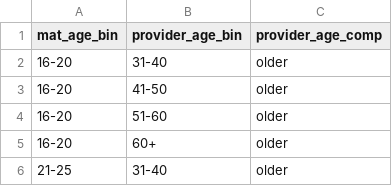
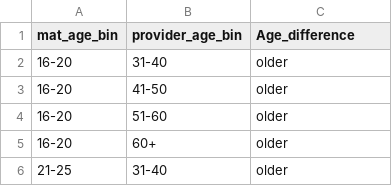
Before and after one commit to urrutiag/access, a CSV file: cleanup/age_comp_map.csv, drawn as a sheet; only a part is shown.

```diff
--- a/cleanup/age_comp_map.csv
+++ b/cleanup/age_comp_map.csv
@@ -1,2 +1,2 @@
-mat_age_bin,provider_age_bin,provider_age_comp
+mat_age_bin,provider_age_bin,Age_difference
 16-20,31-40,older
```
Also changed, not shown: 7 other files.
